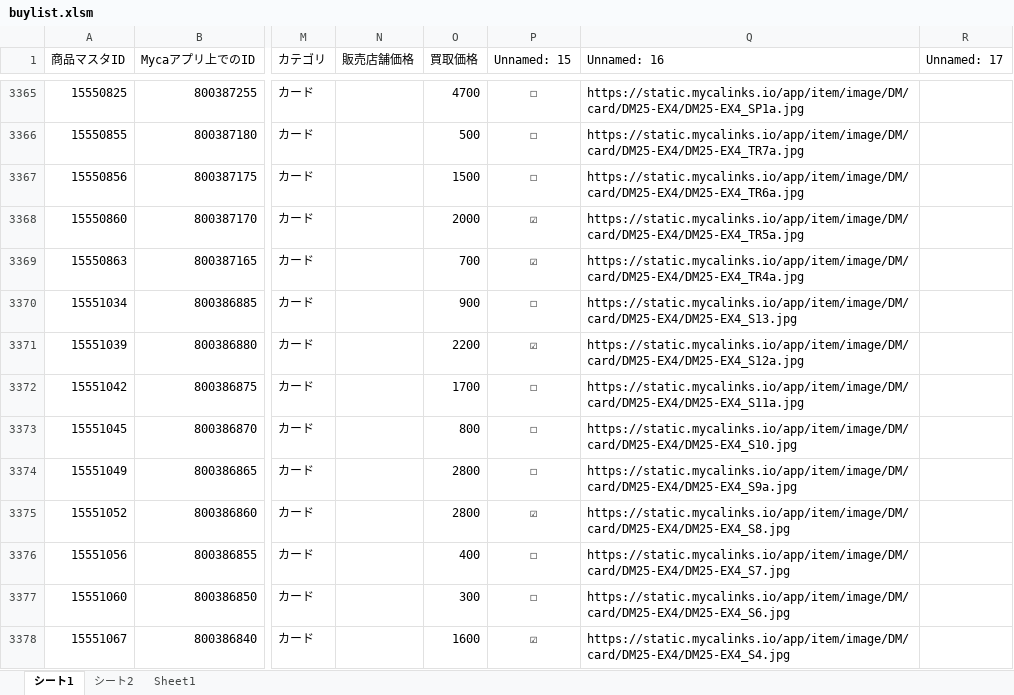
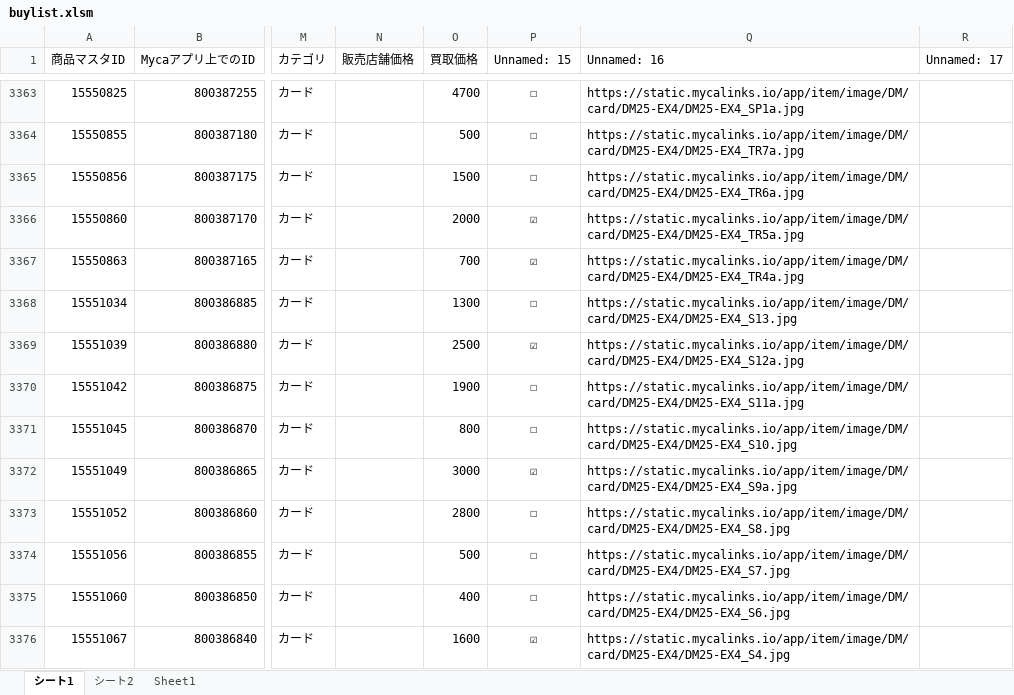
Before and after one commit to climaxcard/climax, an Excel workbook: buylist.xlsm, sheet シート1, drawn as a sheet; only a part is shown, gaps mark what is left out; values as stored, in another font and other column widths than the file's, no borders; addresses are those after the commit; the diff covers the shown part only; the diff names each change by its address in the sheet, - before the commit and + after, or states it on an @@ line.

```diff
--- a/buylist.xlsm (sheet シート1)
+++ b/buylist.xlsm (sheet シート1)
-O3368 (買取価格): 900
+O3368 (買取価格): 1300
-O3369 (買取価格): 2200
+O3369 (買取価格): 2500
-O3370 (買取価格): 1700
+O3370 (買取価格): 1900
-O3372 (買取価格): 2800
+O3372 (買取価格): 3000
-P3372 (Unnamed: 15): ☐
+P3372 (Unnamed: 15): ☑
-P3373 (Unnamed: 15): ☑
+P3373 (Unnamed: 15): ☐
-O3374 (買取価格): 400
+O3374 (買取価格): 500
-O3375 (買取価格): 300
+O3375 (買取価格): 400
```
Also changed, not shown: 2 removed rows, 211 edited cells and cell formats elsewhere in this sheet, sheet シート2, hidden cells.
